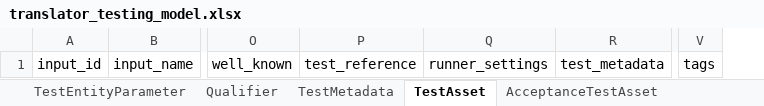
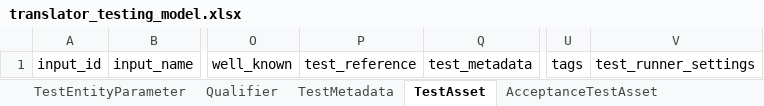
Before and after one commit to TranslatorSRI/TranslatorTestingModel, an Excel workbook: project/excel/translator_testing_model.xlsx, sheet TestAsset, drawn as a sheet; only a part is shown, gaps mark what is left out; values as stored, in another font and other column widths than the file's, no borders; removed rows and columns are numbered as before the commit, all else as after; the diff names each change by its address in the sheet, - before the commit and + after, or states it on an @@ line.

Commit message:
Rationalize and expand testing model (#24)
* Added OneHopTests and StandardsValidation to TestObjectiveEnum
* Refactored runner_settings into test_run_settings inside TestEntity; simplified global TestRunner tag=value configuration as TestRunSession.test_run_parameters slot; further documented usage in a few places; removed some TestCase subclasses that felt superfluous given the aforementioned TestRunner configuration changes.
* Repaired example data to fix unit tests
* Fixed TestObjectiveEnum values as per feedback from Max
* regenerated project artifacts

```diff
--- a/project/excel/translator_testing_model.xlsx (sheet TestAsset)
+++ b/project/excel/translator_testing_model.xlsx (sheet TestAsset)
-column Q, row 1: runner_settings
+column V, row 1: test_runner_settings
```
Also changed, not shown: sheet TestRunSession, sheet TestCase, sheet AcceptanceTestCase, sheet QuantitativeTestCase, sheet TestEdgeData, sheet AcceptanceTestAsset, 10 more sheets, other sheet tabs, 28 other files.
